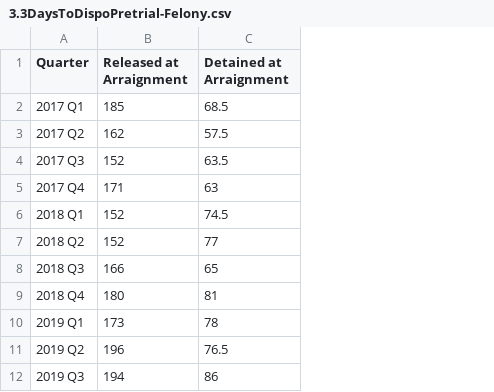
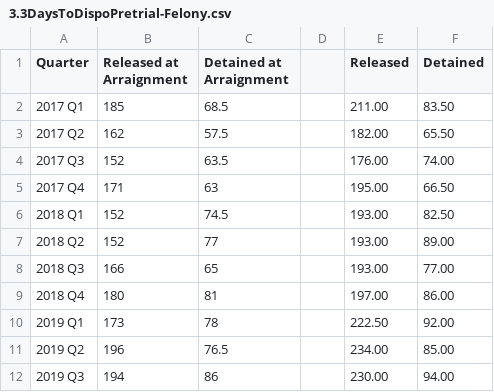
Before and after one commit to dstemenluc/CCJ.SantaClara, a CSV file: 3.3DaysToDispoPretrial-Felony.csv, drawn as a sheet; only a part is shown; the diff names each change by its address in the sheet, - before the commit and + after, or states it on an @@ line.

```diff
--- a/3.3DaysToDispoPretrial-Felony.csv
+++ b/3.3DaysToDispoPretrial-Felony.csv
+column D, empty
+column E (Released), rows 2-12: 211.00 | 182.00 | 176.00 | 195.00 | 193.00 | 193.00 | 193.00 | 197.00 | 222.50 | 234.00 | 230.00
+column F (Detained), rows 2-12: 83.50 | 65.50 | 74.00 | 66.50 | 82.50 | 89.00 | 77.00 | 86.00 | 92.00 | 85.00 | 94.00
```
Also changed, not shown: 3.1TimetoDisposition-Felony.csv, 3.1TimetoDisposition-Misd.csv, 13 other files.
